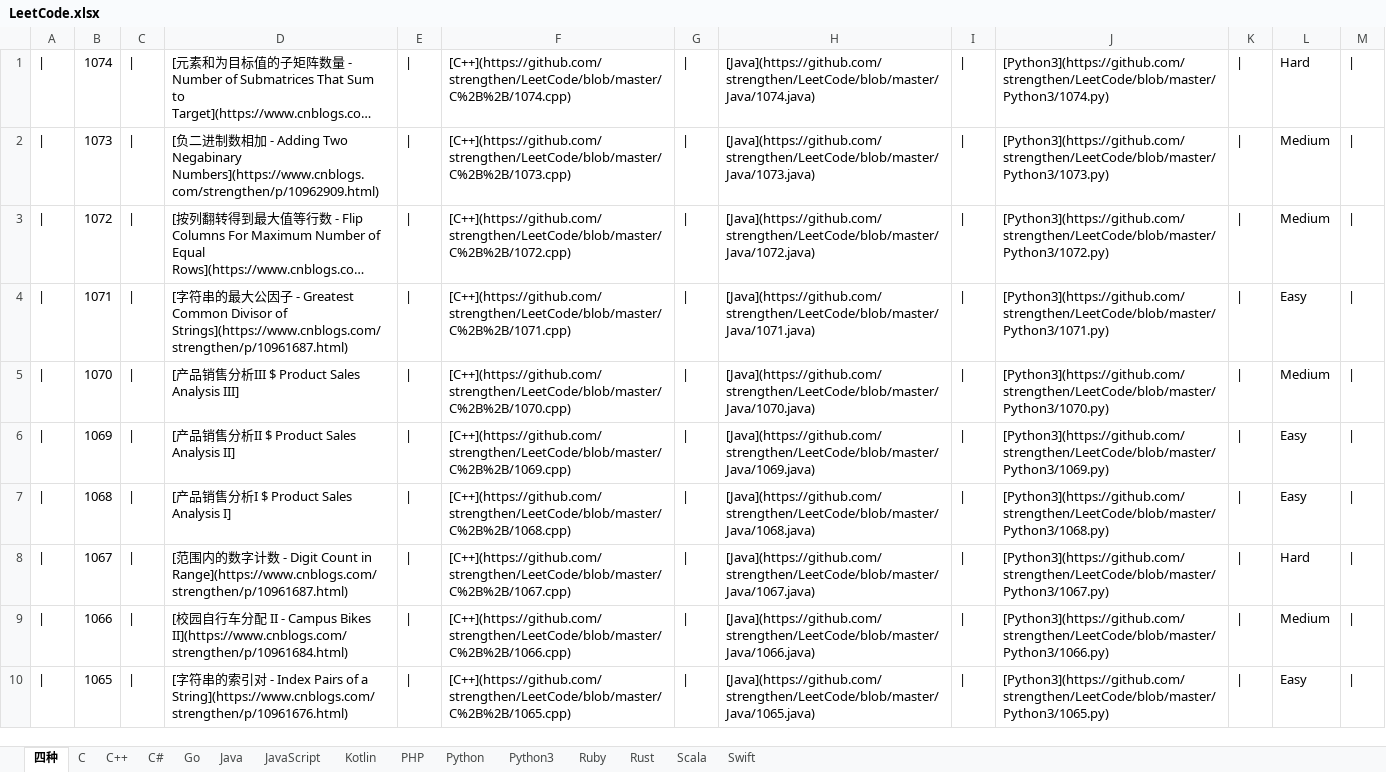
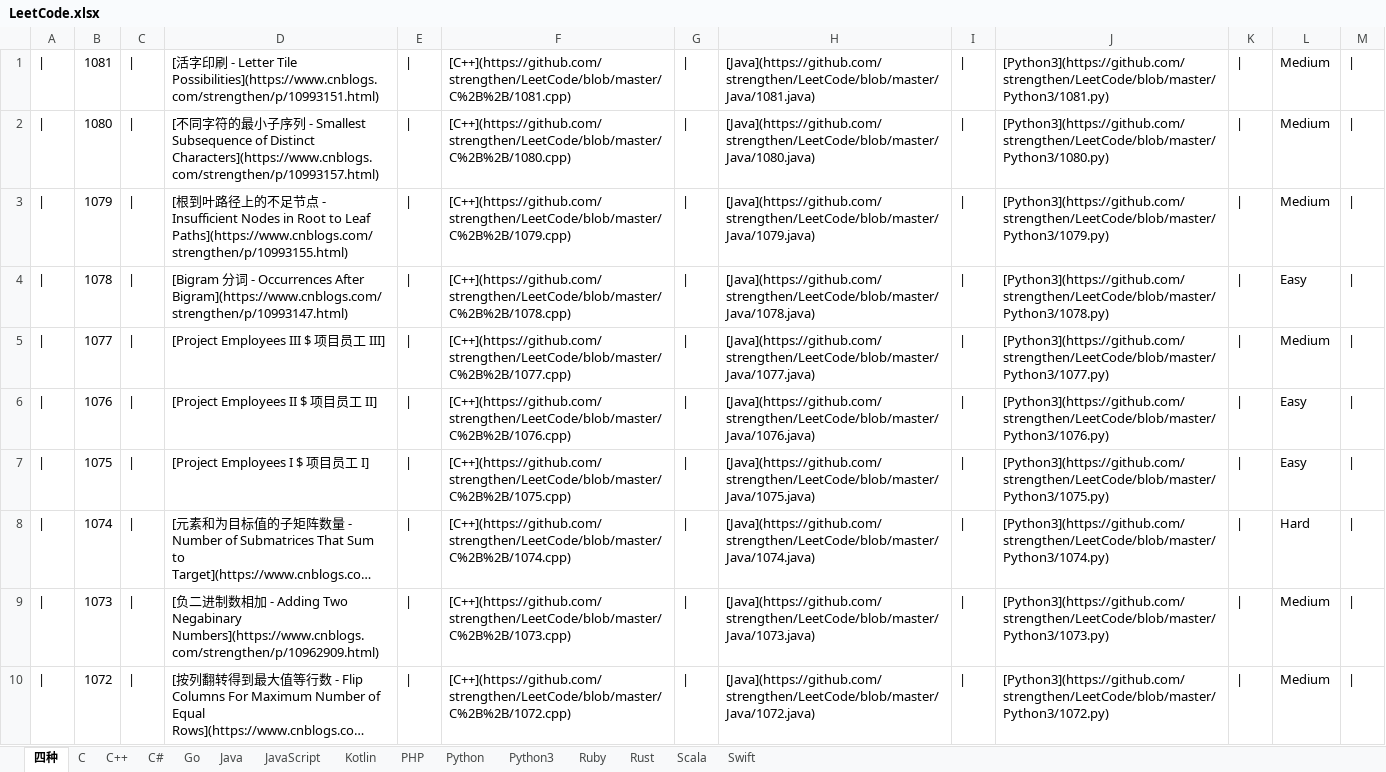
Before and after one commit to strengthen/LeetCode, an Excel workbook: MD/Image/LeetCode.xlsx, sheet 四种, drawn as a sheet; only a part is shown; the shorter side is filled out with more unchanged rows; long unchanged cells end in …; values as stored, in another font and other column widths than the file's, no borders; the diff names each change by its address in the sheet, - before the commit and + after, or states it on an @@ line.

```diff
--- a/MD/Image/LeetCode.xlsx (sheet 四种)
+++ b/MD/Image/LeetCode.xlsx (sheet 四种)
+row 1: | | 1081 | | | [活字印刷 - Letter Tile Possibilities](https://www.cnblogs.com/strengthen/p/10993151.html) | | | [C++](https://github.com/strengthen/LeetCode/blob/master/C%2B%2B/1081.cpp) | | | [Java](https://github.com/strengthen/LeetCode/blob/master/Java/1081.java) | | | [Python3](https://github.com/strengthen/LeetCode/blob/master/Python3/1081.py) | | | Medium
+row 2: | | 1080 | | | [不同字符的最小子序列 - Smallest Subsequence of Distinct Characters](https://www.cnblogs.com/strengthen/p/10993157.html) | | | [C++](https://github.com/strengthen/LeetCode/blob/master/C%2B%2B/1080.cpp) | | | [Java](https://github.com/strengthen/LeetCode/blob/master/Java/1080.java) | | | [Python3](https://github.com/strengthen/LeetCode/blob/master/Python3/1080.py) | | | Medium
+row 3: | | 1079 | | | [根到叶路径上的不足节点 - Insufficient Nodes in Root to Leaf Paths](https://www.cnblogs.com/strengthen/p/10993155.html) | | | [C++](https://github.com/strengthen/LeetCode/blob/master/C%2B%2B/1079.cpp) | | | [Java](https://github.com/strengthen/LeetCode/blob/master/Java/1079.java) | | | [Python3](https://github.com/strengthen/LeetCode/blob/master/Python3/1079.py) | | | Medium
+row 4: | | 1078 | | | [Bigram 分词 - Occurrences After Bigram](https://www.cnblogs.com/strengthen/p/10993147.html) | | | [C++](https://github.com/strengthen/LeetCode/blob/master/C%2B%2B/1078.cpp) | | | [Java](https://github.com/strengthen/LeetCode/blob/master/Java/1078.java) | | | [Python3](https://github.com/strengthen/LeetCode/blob/master/Python3/1078.py) | | | Easy
+row 5: | | 1077 | | | [Project Employees III $ 项目员工 III] | | | [C++](https://github.com/strengthen/LeetCode/blob/master/C%2B%2B/1077.cpp) | | | [Java](https://github.com/strengthen/LeetCode/blob/master/Java/1077.java) | | | [Python3](https://github.com/strengthen/LeetCode/blob/master/Python3/1077.py) | | | Medium
+row 6: | | 1076 | | | [Project Employees II $ 项目员工 II] | | | [C++](https://github.com/strengthen/LeetCode/blob/master/C%2B%2B/1076.cpp) | | | [Java](https://github.com/strengthen/LeetCode/blob/master/Java/1076.java) | | | [Python3](https://github.com/strengthen/LeetCode/blob/master/Python3/1076.py) | | | Easy
+row 7: | | 1075 | | | [Project Employees I $ 项目员工 I] | | | [C++](https://github.com/strengthen/LeetCode/blob/master/C%2B%2B/1075.cpp) | | | [Java](https://github.com/strengthen/LeetCode/blob/master/Java/1075.java) | | | [Python3](https://github.com/strengthen/LeetCode/blob/master/Python3/1075.py) | | | Easy
```
Also changed, not shown: 1 other file.
